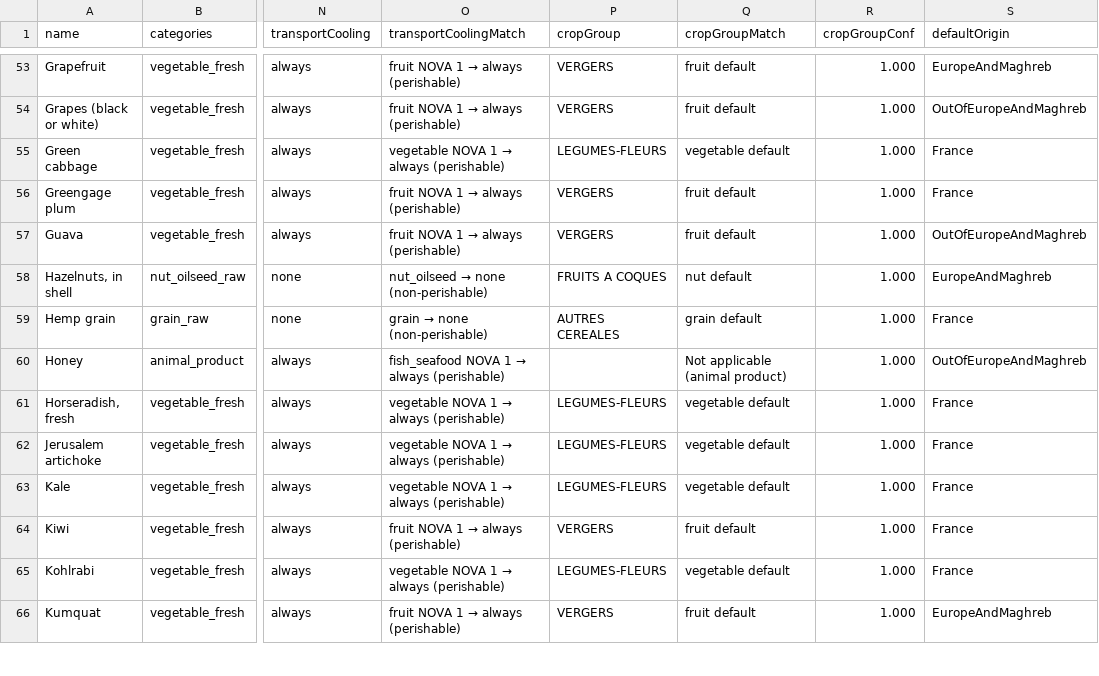
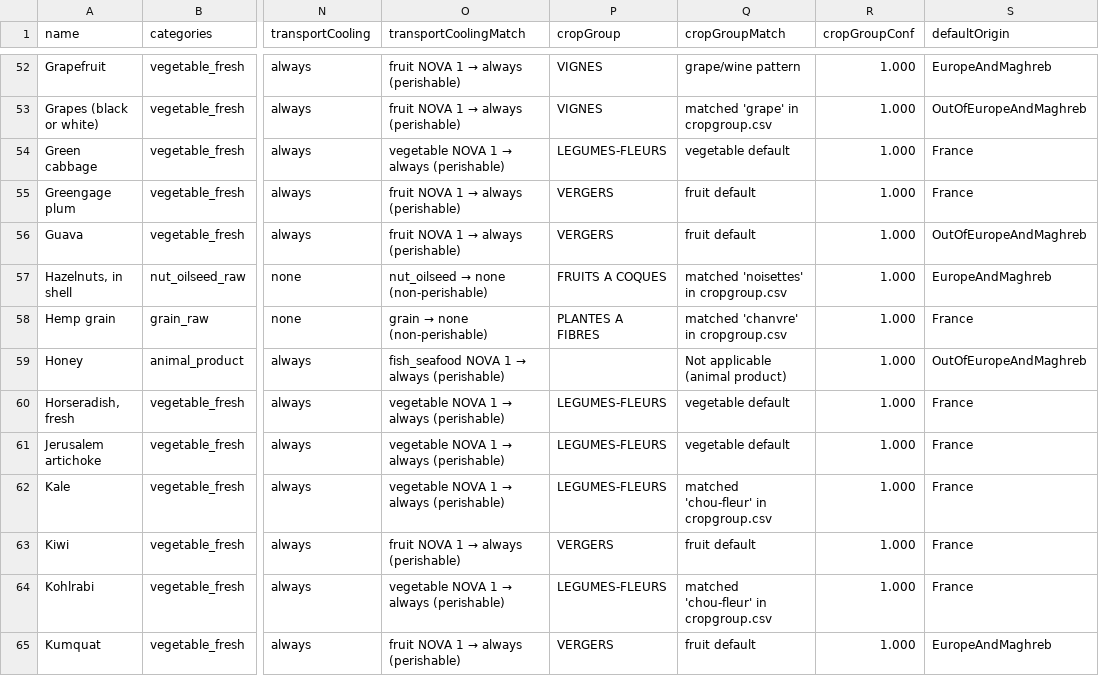
Before and after one commit to MTES-MCT/ecobalyse-method-tooling, a CSV file: food/metadata/generated/predictions.csv, drawn as a sheet; only a part is shown, gaps mark what is left out; addresses are those after the commit; the diff covers the shown part only; the diff names each change by its address in the sheet, - before the commit and + after, or states it on an @@ line.

Commit message:
improve cropGroup prediction with RPG 28 reference data
- Give cropgroup.csv priority over hardcoded patterns in predict.py
- Add grape/wine/raisin/vin → VIGNES pattern
- Expand cropgroup.csv with ~150 RPG 28 French agricultural group entries
- Add 5 food_type.csv entries (chili pepper, cucumber, fennel, eggplant,
  coriander) fixing chili peppers misclassification as fruit
- Regenerate predictions.csv and new_activities.json
- Add new presentation slides (prez_fr_slides.new.md)

```diff
--- a/food/metadata/generated/predictions.csv
+++ b/food/metadata/generated/predictions.csv
-P52:P53 (cropGroup): VERGERS
+P52:P53 (cropGroup): VIGNES
-Q52 (cropGroupMatch): fruit default
+Q52 (cropGroupMatch): grape/wine pattern
-Q53 (cropGroupMatch): fruit default
+Q53 (cropGroupMatch): matched 'grape' in cropgroup.csv
-Q57 (cropGroupMatch): nut default
+Q57 (cropGroupMatch): matched 'noisettes' in cropgroup.csv
-P58 (cropGroup): AUTRES CEREALES
+P58 (cropGroup): PLANTES A FIBRES
-Q58 (cropGroupMatch): grain default
+Q58 (cropGroupMatch): matched 'chanvre' in cropgroup.csv
-Q62 (cropGroupMatch): vegetable default
+Q62 (cropGroupMatch): matched 'chou-fleur' in cropgroup.csv
-Q64 (cropGroupMatch): vegetable default
+Q64 (cropGroupMatch): matched 'chou-fleur' in cropgroup.csv
```
Also changed, not shown: 1 removed row and 135 edited cells elsewhere in this file, 3 other files.
